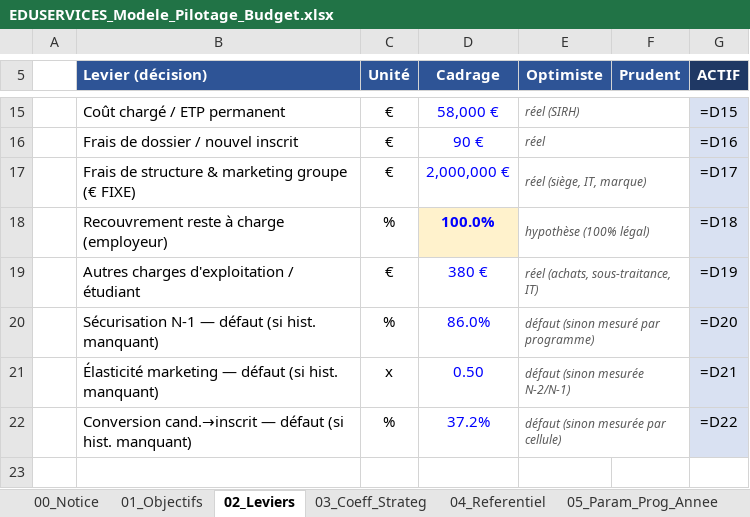
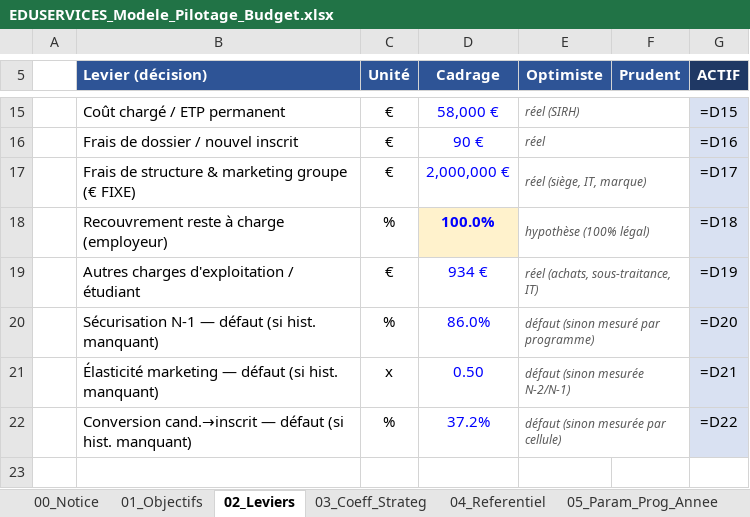
Before and after one commit to elmeziatims-art/demo5, an Excel workbook: eduservices/EDUSERVICES_Modele_Pilotage_Budget.xlsx, sheet 02_Leviers, drawn as a sheet; only a part is shown, gaps mark what is left out; values as stored, in another font and other column widths than the file's, no borders; formulas without a stored value are shown as written; the diff names each change by its address in the sheet, - before the commit and + after, or states it on an @@ line.

```diff
--- a/eduservices/EDUSERVICES_Modele_Pilotage_Budget.xlsx (sheet 02_Leviers)
+++ b/eduservices/EDUSERVICES_Modele_Pilotage_Budget.xlsx (sheet 02_Leviers)
-D19 (Cadrage): 380 €
+D19 (Cadrage): 934 €
```
Also changed, not shown: sheet 07_Structure, 2 other files.
